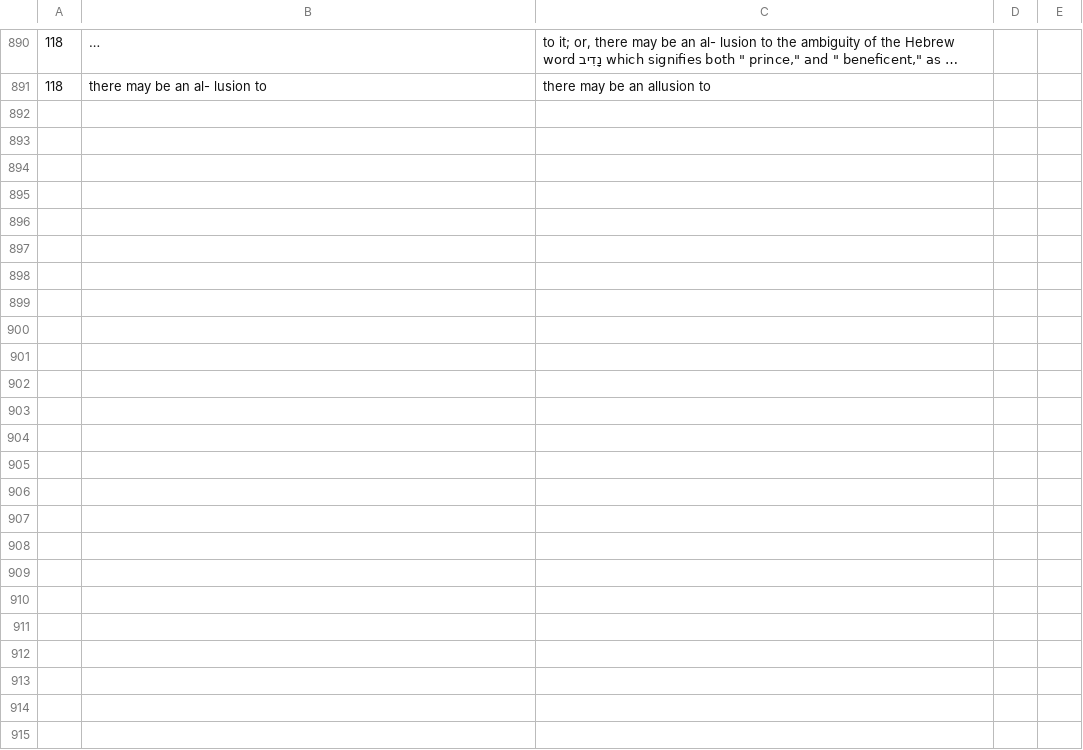
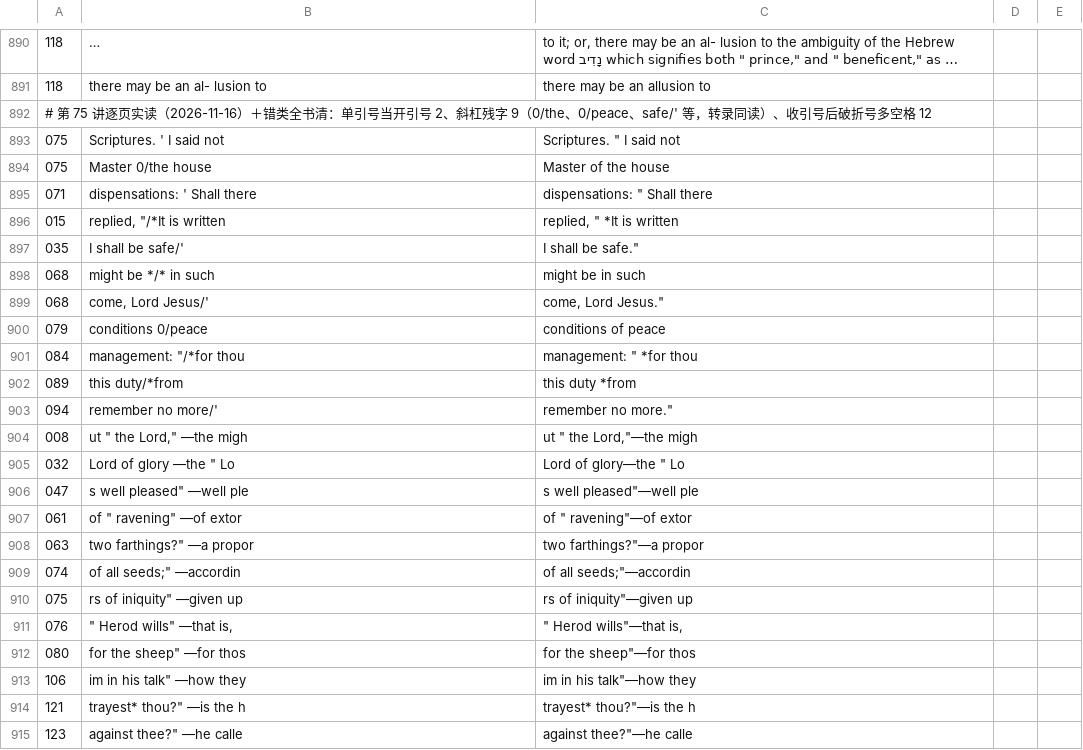
Before and after one commit to whcjb/whcjb.github.io, a TSV file: foote_raw/luke/vlm_recheck2_fixes.tsv, drawn as a sheet; only a part is shown, gaps mark what is left out; long unchanged cells end in ….

```diff
--- a/foote_raw/luke/vlm_recheck2_fixes.tsv
+++ b/foote_raw/luke/vlm_recheck2_fixes.tsv
@@ -896 +896,25 @@
 118	there may be an al- lusion to	there may be an allusion to
+# 第 75 讲逐页实读（2026-11-16）＋错类全书清：单引号当开引号 2、斜杠残字 9（0/the、0/peace、safe/' 等，转录同读）、收引号后破折号多空格 12
+075	Scriptures. ' I said not	Scriptures. " I said not
+075	Master 0/the house	Master of the house
+071	dispensations: ' Shall there	dispensations: " Shall there
+015	replied, "/*It is written	replied, " *It is written
+035	I shall be safe/'	I shall be safe."
+068	might be */* in such	might be in such
+068	come, Lord Jesus/'	come, Lord Jesus."
+079	conditions 0/peace	conditions of peace
+084	management: "/*for thou	management: " *for thou
+089	this duty/*from	this duty *from
+094	remember no more/'	remember no more."
+008	ut " the Lord," —the migh	ut " the Lord,"—the migh
+032	"Lord of glory" —the " Lo	"Lord of glory"—the " Lo
+047	s well pleased" —well ple	s well pleased"—well ple
+061	 of " ravening" —of extor	 of " ravening"—of extor
+063	two farthings?" —a propor	two farthings?"—a propor
+074	 of all seeds;" —accordin	 of all seeds;"—accordin
+075	rs of iniquity" —given up	rs of iniquity"—given up
+076	 " Herod wills" —that is,	 " Herod wills"—that is,
+080	 for the sheep" —for thos	 for the sheep"—for thos
+106	im in his talk" —how they	im in his talk"—how they
+121	trayest* thou?" —is the h	trayest* thou?"—is the h
+123	 against thee?" —he calle	 against thee?"—he calle
```
Also changed, not shown: 41 other files.
